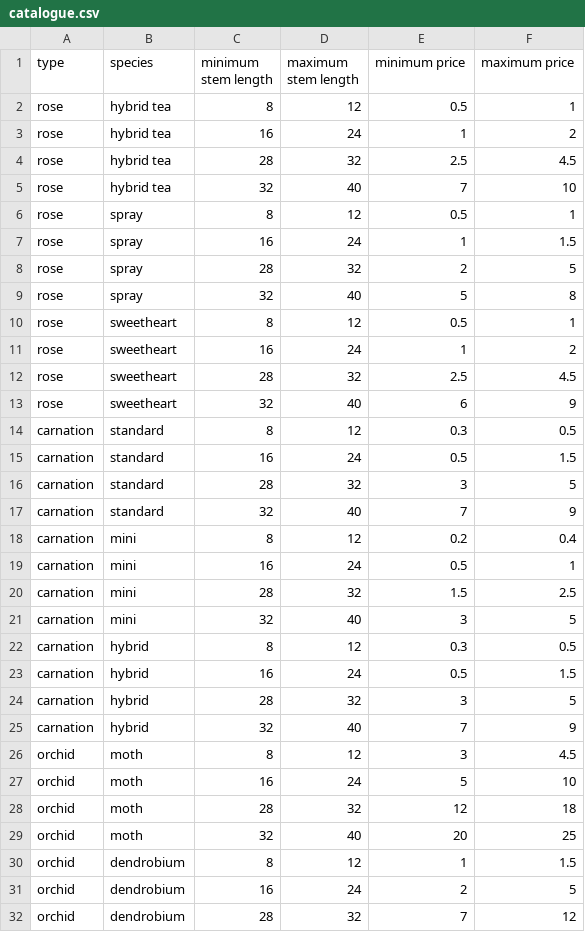
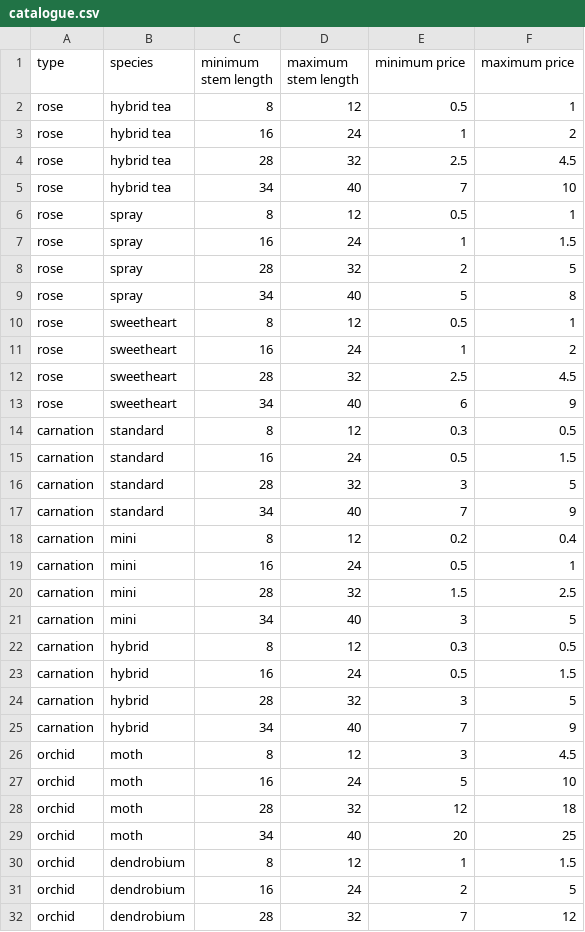
Before and after one commit to stephsandoval/TrackingSystem, a CSV file: Flowers/catalogue.csv, drawn as a sheet; only a part is shown; the diff covers the shown part only.

```diff
--- a/Flowers/catalogue.csv
+++ b/Flowers/catalogue.csv
@@ -4,3 +4,3 @@ rose,hybrid tea,16,24,1,2
 rose,hybrid tea,28,32,2.5,4.5
-rose,hybrid tea,32,40,7,10
+rose,hybrid tea,34,40,7,10
 rose,spray,8,12,0.5,1
@@ -8,3 +8,3 @@ rose,spray,16,24,1,1.5
 rose,spray,28,32,2,5
-rose,spray,32,40,5,8
+rose,spray,34,40,5,8
 rose,sweetheart,8,12,0.5,1
@@ -12,3 +12,3 @@ rose,sweetheart,16,24,1,2
 rose,sweetheart,28,32,2.5,4.5
-rose,sweetheart,32,40,6,9
+rose,sweetheart,34,40,6,9
 carnation,standard,8,12,0.3,0.5
@@ -16,3 +16,3 @@ carnation,standard,16,24,0.5,1.5
 carnation,standard,28,32,3,5
-carnation,standard,32,40,7,9
+carnation,standard,34,40,7,9
 carnation,mini,8,12,0.2,0.4
@@ -20,3 +20,3 @@ carnation,mini,16,24,0.5,1
 carnation,mini,28,32,1.5,2.5
-carnation,mini,32,40,3,5
+carnation,mini,34,40,3,5
 carnation,hybrid,8,12,0.3,0.5
@@ -24,3 +24,3 @@ carnation,hybrid,16,24,0.5,1.5
 carnation,hybrid,28,32,3,5
-carnation,hybrid,32,40,7,9
+carnation,hybrid,34,40,7,9
 orchid,moth,8,12,3,4.5
@@ -28,3 +28,3 @@ orchid,moth,16,24,5,10
 orchid,moth,28,32,12,18
-orchid,moth,32,40,20,25
+orchid,moth,34,40,20,25
 orchid,dendrobium,8,12,1,1.5
```
Also changed, not shown: 2 edited cells elsewhere in this file, 8 other files.
